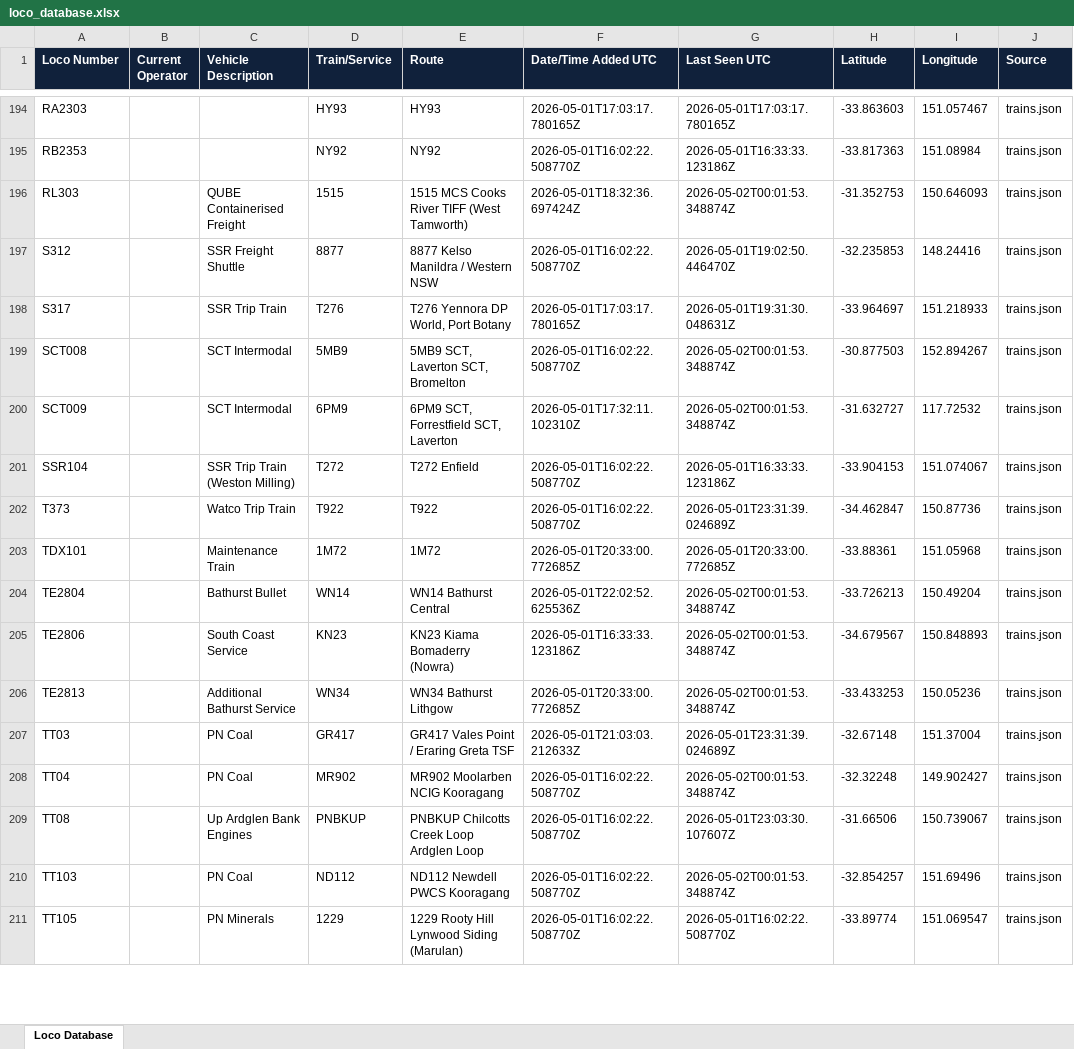
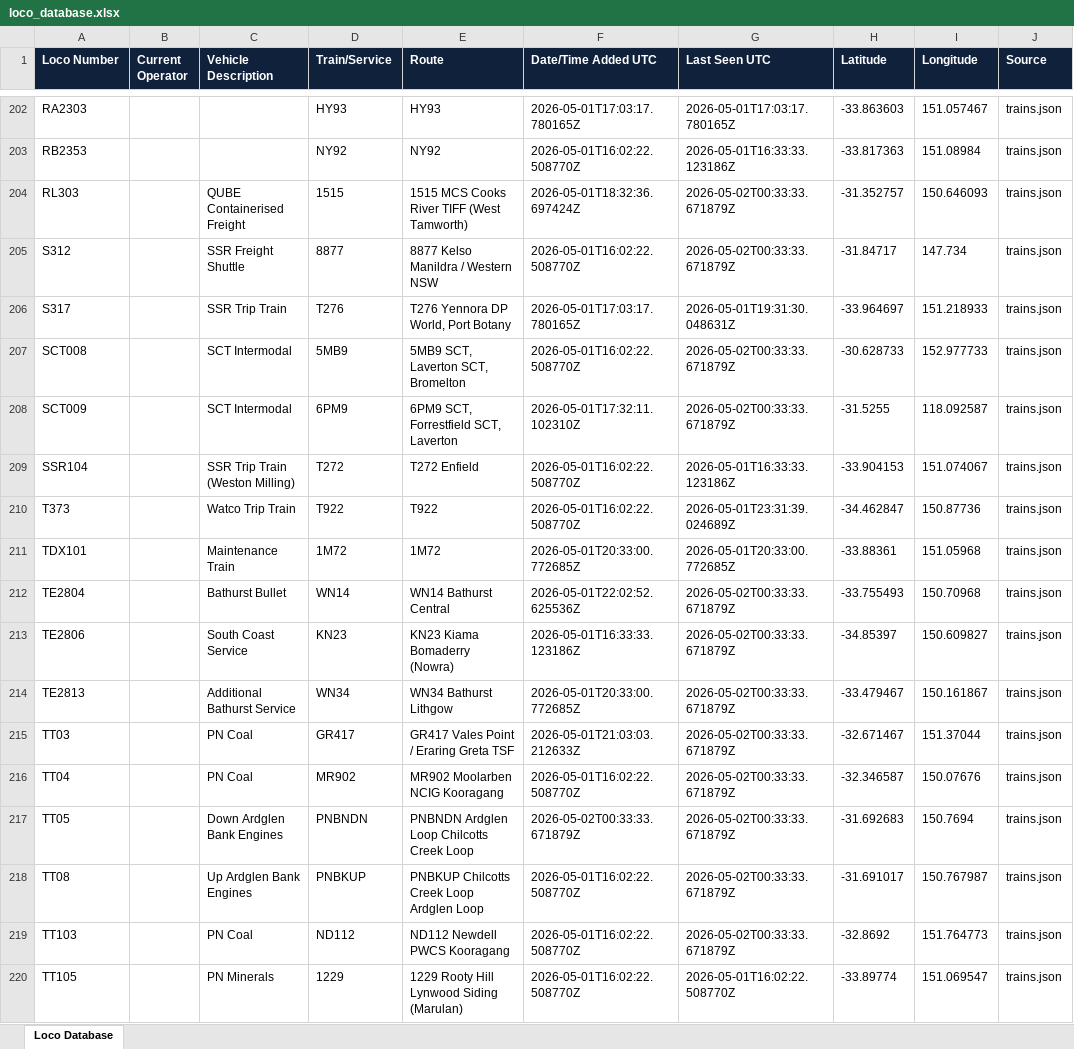
Before and after one commit to grahame21/railops-backend, an Excel workbook: static/downloads/loco_database.xlsx, sheet Loco Database, drawn as a sheet; only a part is shown, gaps mark what is left out; values as stored, in another font and other column widths than the file's, no borders; addresses are those after the commit; the diff covers the shown part only; the diff names each change by its address in the sheet, - before the commit and + after, or states it on an @@ line.

Commit message:
Update RailOps database files - 2026-05-02 00:33:33 UTC

```diff
--- a/static/downloads/loco_database.xlsx (sheet Loco Database)
+++ b/static/downloads/loco_database.xlsx (sheet Loco Database)
-G204 (Last Seen UTC): 2026-05-02T00:01:53.348874Z
+G204 (Last Seen UTC): 2026-05-02T00:33:33.671879Z
-H204 (Latitude): -31.352753
+H204 (Latitude): -31.352757
-G205 (Last Seen UTC): 2026-05-01T19:02:50.446470Z
+G205 (Last Seen UTC): 2026-05-02T00:33:33.671879Z
-H205 (Latitude): -32.235853
+H205 (Latitude): -31.84717
-I205 (Longitude): 148.24416
+I205 (Longitude): 147.734
-G207:G208 (Last Seen UTC): 2026-05-02T00:01:53.348874Z
+G207:G208 (Last Seen UTC): 2026-05-02T00:33:33.671879Z
-H207 (Latitude): -30.877503
+H207 (Latitude): -30.628733
-I207 (Longitude): 152.894267
+I207 (Longitude): 152.977733
-H208 (Latitude): -31.632727
+H208 (Latitude): -31.5255
-I208 (Longitude): 117.72532
+I208 (Longitude): 118.092587
-G212:G214 (Last Seen UTC): 2026-05-02T00:01:53.348874Z
+G212:G214 (Last Seen UTC): 2026-05-02T00:33:33.671879Z
-H212 (Latitude): -33.726213
+H212 (Latitude): -33.755493
-I212 (Longitude): 150.49204
+I212 (Longitude): 150.70968
-H213 (Latitude): -34.679567
+H213 (Latitude): -34.85397
-I213 (Longitude): 150.848893
+I213 (Longitude): 150.609827
-H214 (Latitude): -33.433253
+H214 (Latitude): -33.479467
-I214 (Longitude): 150.05236
+I214 (Longitude): 150.161867
-G215 (Last Seen UTC): 2026-05-01T23:31:39.024689Z
+G215 (Last Seen UTC): 2026-05-02T00:33:33.671879Z
-H215 (Latitude): -32.67148
+H215 (Latitude): -32.671467
-I215 (Longitude): 151.37004
+I215 (Longitude): 151.37044
-G216 (Last Seen UTC): 2026-05-02T00:01:53.348874Z
+G216 (Last Seen UTC): 2026-05-02T00:33:33.671879Z
-H216 (Latitude): -32.32248
+H216 (Latitude): -32.346587
-I216 (Longitude): 149.902427
+I216 (Longitude): 150.07676
+row 217: TT05 |  | Down Ardglen Bank Engines | PNBNDN | PNBNDN Ardglen Loop Chilcotts Creek Loop | 2026-05-02T00:33:33.671879Z | 2026-05-02T00:33:33.671879Z | -31.692683 | 150.7694 | trains.json
-G218 (Last Seen UTC): 2026-05-01T23:03:30.107607Z
+G218 (Last Seen UTC): 2026-05-02T00:33:33.671879Z
-H218 (Latitude): -31.66506
+H218 (Latitude): -31.691017
-I218 (Longitude): 150.739067
+I218 (Longitude): 150.767987
-G219 (Last Seen UTC): 2026-05-02T00:01:53.348874Z
+G219 (Last Seen UTC): 2026-05-02T00:33:33.671879Z
-H219 (Latitude): -32.854257
+H219 (Latitude): -32.8692
-I219 (Longitude): 151.69496
+I219 (Longitude): 151.764773
```
Also changed, not shown: 15 added rows and 398 edited cells elsewhere in this sheet, static/downloads/loco_numbers_only.xlsx, 11 other files.
